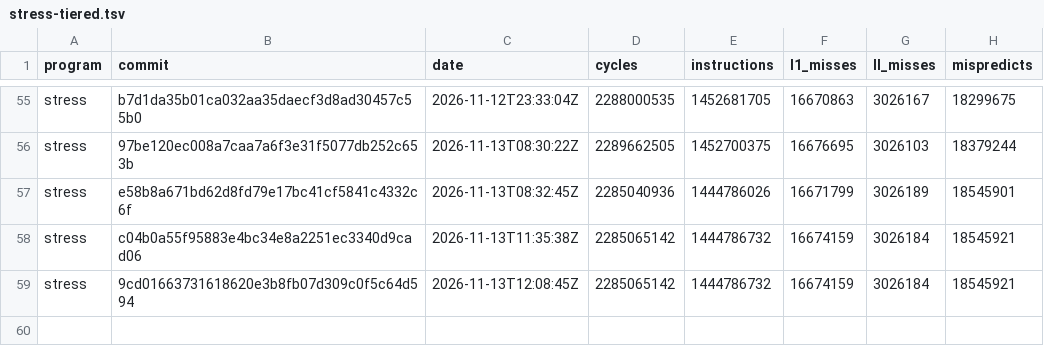
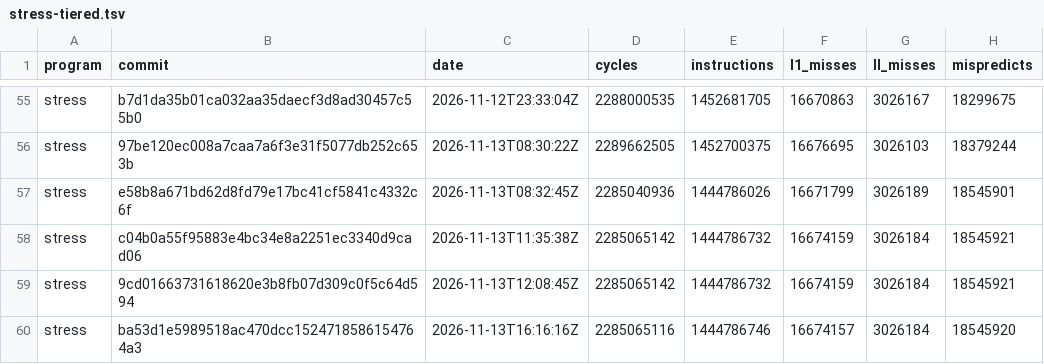
Before and after one commit to zane-lang/compiler, a TSV file: stress-tiered.tsv, drawn as a sheet; only a part is shown, gaps mark what is left out; the diff names each change by its address in the sheet, - before the commit and + after, or states it on an @@ line.

```diff
--- a/stress-tiered.tsv
+++ b/stress-tiered.tsv
+row 60: stress | ba53d1e5989518ac470dcc1524718586154764a3 | 2026-11-13T16:16:16Z | 2285065116 | 1444786746 | 16674157 | 3026184 | 18545920
```
Also changed, not shown: latest.tsv, stress-plain.tsv, 1 other file.
